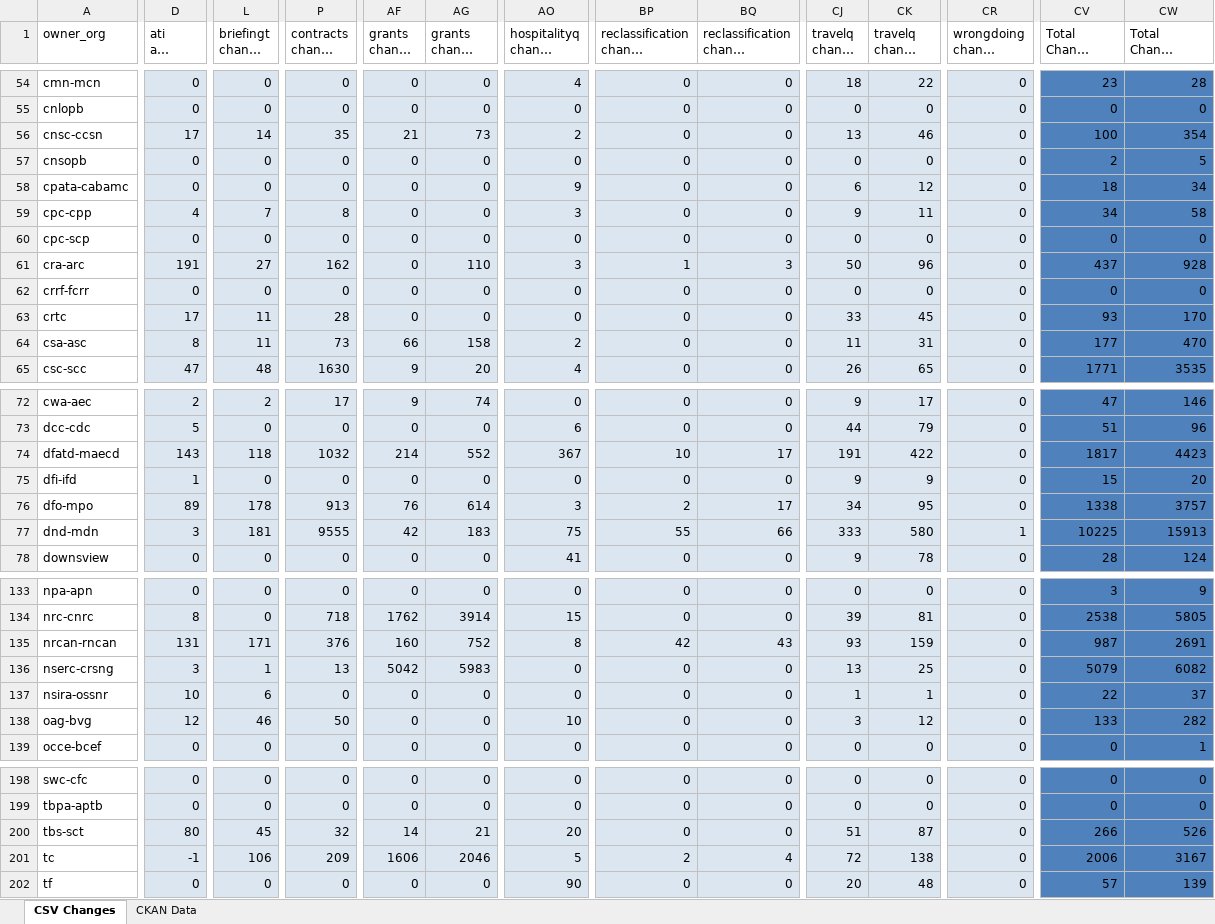
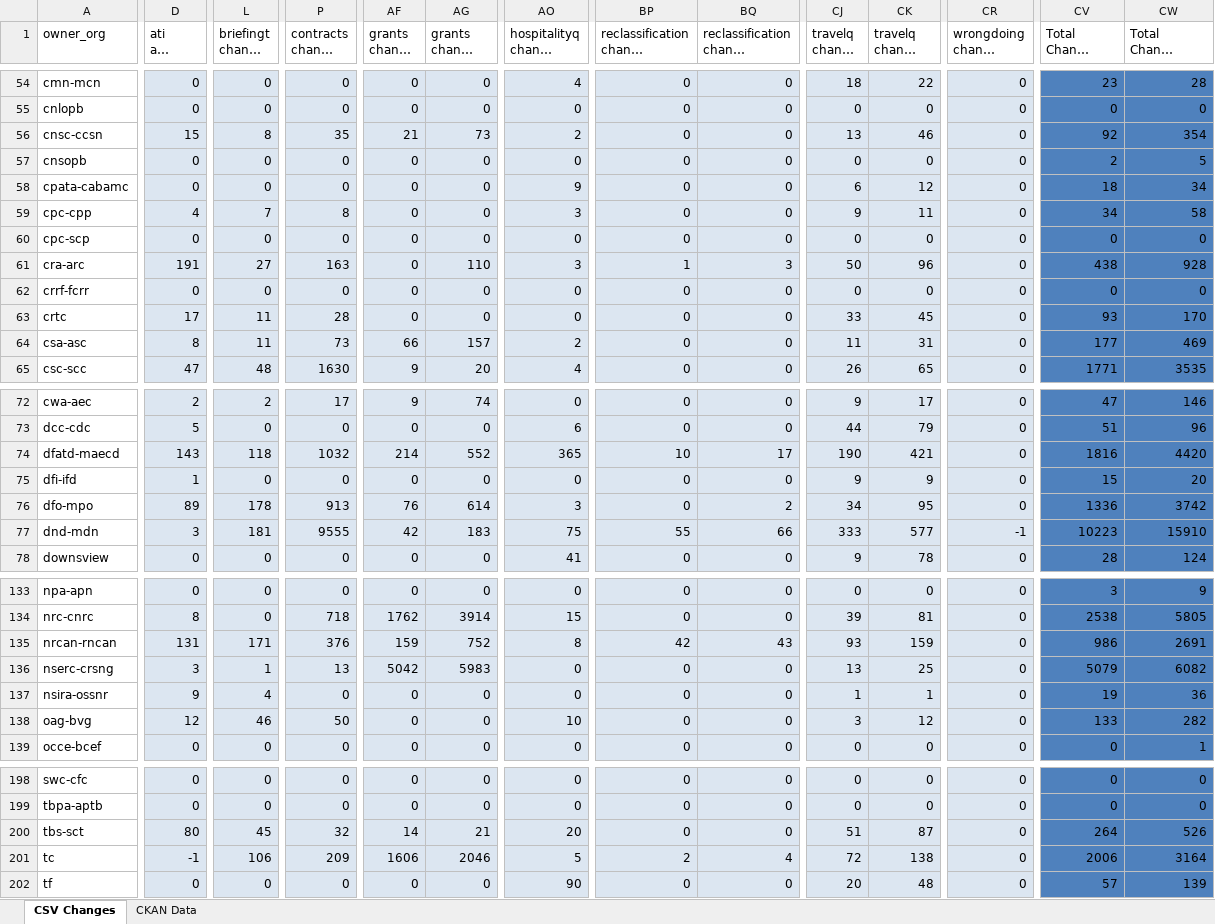
Before and after one commit to PatLittle/analytics-corporate-reporting, an Excel workbook: PD_CHANGES_RPT/PD_Activity.xlsx, sheet CSV Changes, drawn as a sheet; only a part is shown, gaps mark what is left out; long unchanged cells end in …; values as stored, in another font and other column widths than the file's, no borders; the diff covers the shown part only; the diff names each change by its address in the sheet, - before the commit and + after, or states it on an @@ line.

```diff
--- a/PD_CHANGES_RPT/PD_Activity.xlsx (sheet CSV Changes)
+++ b/PD_CHANGES_RPT/PD_Activity.xlsx (sheet CSV Changes)
-D56 (ati all change 90-days): 17
+D56 (ati all change 90-days): 15
-L56 (briefingt change 90-days): 14
+L56 (briefingt change 90-days): 8
-CV56 (Total Change 90-days): 100
+CV56 (Total Change 90-days): 92
-P61 (contracts change 90-days): 162
+P61 (contracts change 90-days): 163
-CV61 (Total Change 90-days): 437
+CV61 (Total Change 90-days): 438
-AG64 (grants change 6-months): 158
+AG64 (grants change 6-months): 157
-CW64 (Total Change 6-months): 470
+CW64 (Total Change 6-months): 469
-AO74 (hospitalityq change 6-months): 367
+AO74 (hospitalityq change 6-months): 365
-CJ74 (travelq change 90-days): 191
+CJ74 (travelq change 90-days): 190
-CK74 (travelq change 6-months): 422
+CK74 (travelq change 6-months): 421
-CV74 (Total Change 90-days): 1817
+CV74 (Total Change 90-days): 1816
-CW74 (Total Change 6-months): 4423
+CW74 (Total Change 6-months): 4420
-BP76 (reclassification change 90-days): 2
+BP76 (reclassification change 90-days): 0
-BQ76 (reclassification change 6-months): 17
+BQ76 (reclassification change 6-months): 2
-CV76 (Total Change 90-days): 1338
+CV76 (Total Change 90-days): 1336
-CW76 (Total Change 6-months): 3757
+CW76 (Total Change 6-months): 3742
-CK77 (travelq change 6-months): 580
+CK77 (travelq change 6-months): 577
-CR77 (wrongdoing change 90-days): 1
+CR77 (wrongdoing change 90-days): -1
-CV77 (Total Change 90-days): 10225
+CV77 (Total Change 90-days): 10223
-CW77 (Total Change 6-months): 15913
+CW77 (Total Change 6-months): 15910
-AF135 (grants change 90-days): 160
+AF135 (grants change 90-days): 159
-CV135 (Total Change 90-days): 987
+CV135 (Total Change 90-days): 986
-D137 (ati all change 90-days): 10
+D137 (ati all change 90-days): 9
-L137 (briefingt change 90-days): 6
+L137 (briefingt change 90-days): 4
-CV137 (Total Change 90-days): 22
+CV137 (Total Change 90-days): 19
-CW137 (Total Change 6-months): 37
+CW137 (Total Change 6-months): 36
-CV200 (Total Change 90-days): 266
+CV200 (Total Change 90-days): 264
-CW201 (Total Change 6-months): 3167
+CW201 (Total Change 6-months): 3164
```
Also changed, not shown: 41 edited cells elsewhere in this sheet, sheet CKAN Data, 2 other files.
